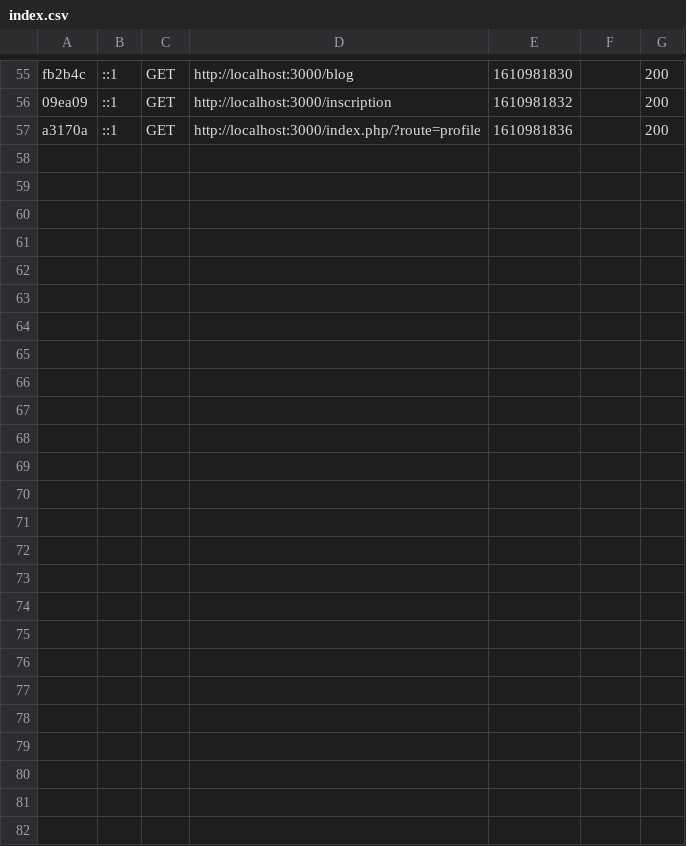
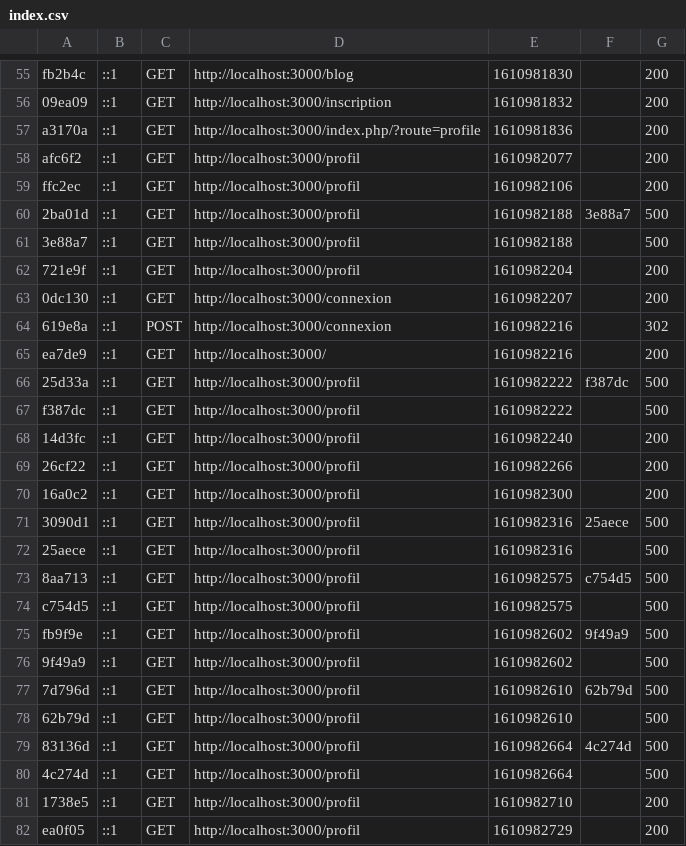
Before and after one commit to LeZellus/Blog-Matheo, a CSV file: var/cache/dev/profiler/index.csv, drawn as a sheet; only a part is shown, gaps mark what is left out; the diff names each change by its address in the sheet, - before the commit and + after, or states it on an @@ line.

Commit message:
refactor(profil): page refactored

```diff
--- a/var/cache/dev/profiler/index.csv
+++ b/var/cache/dev/profiler/index.csv
+row 58: afc6f2 | ::1 | GET | http://localhost:3000/profil | 1610982077 |  | 200
+row 59: ffc2ec | ::1 | GET | http://localhost:3000/profil | 1610982106 |  | 200
+row 60: 2ba01d | ::1 | GET | http://localhost:3000/profil | 1610982188 | 3e88a7 | 500
+row 61: 3e88a7 | ::1 | GET | http://localhost:3000/profil | 1610982188 |  | 500
+row 62: 721e9f | ::1 | GET | http://localhost:3000/profil | 1610982204 |  | 200
+row 63: 0dc130 | ::1 | GET | http://localhost:3000/connexion | 1610982207 |  | 200
+row 64: 619e8a | ::1 | POST | http://localhost:3000/connexion | 1610982216 |  | 302
+row 65: ea7de9 | ::1 | GET | http://localhost:3000/ | 1610982216 |  | 200
+row 66: 25d33a | ::1 | GET | http://localhost:3000/profil | 1610982222 | f387dc | 500
+row 67: f387dc | ::1 | GET | http://localhost:3000/profil | 1610982222 |  | 500
+row 68: 14d3fc | ::1 | GET | http://localhost:3000/profil | 1610982240 |  | 200
+row 69: 26cf22 | ::1 | GET | http://localhost:3000/profil | 1610982266 |  | 200
+row 70: 16a0c2 | ::1 | GET | http://localhost:3000/profil | 1610982300 |  | 200
+row 71: 3090d1 | ::1 | GET | http://localhost:3000/profil | 1610982316 | 25aece | 500
+row 72: 25aece | ::1 | GET | http://localhost:3000/profil | 1610982316 |  | 500
+row 73: 8aa713 | ::1 | GET | http://localhost:3000/profil | 1610982575 | c754d5 | 500
+row 74: c754d5 | ::1 | GET | http://localhost:3000/profil | 1610982575 |  | 500
+row 75: fb9f9e | ::1 | GET | http://localhost:3000/profil | 1610982602 | 9f49a9 | 500
+row 76: 9f49a9 | ::1 | GET | http://localhost:3000/profil | 1610982602 |  | 500
+row 77: 7d796d | ::1 | GET | http://localhost:3000/profil | 1610982610 | 62b79d | 500
+row 78: 62b79d | ::1 | GET | http://localhost:3000/profil | 1610982610 |  | 500
+row 79: 83136d | ::1 | GET | http://localhost:3000/profil | 1610982664 | 4c274d | 500
+row 80: 4c274d | ::1 | GET | http://localhost:3000/profil | 1610982664 |  | 500
+row 81: 1738e5 | ::1 | GET | http://localhost:3000/profil | 1610982710 |  | 200
+row 82: ea0f05 | ::1 | GET | http://localhost:3000/profil | 1610982729 |  | 200
```
Also changed, not shown: 15 other files.
